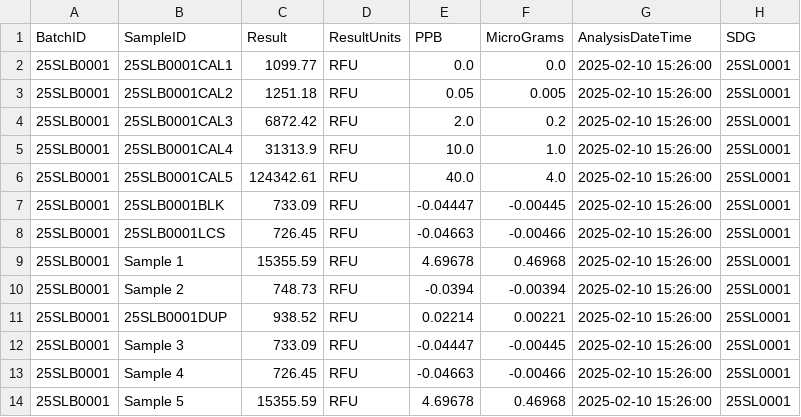
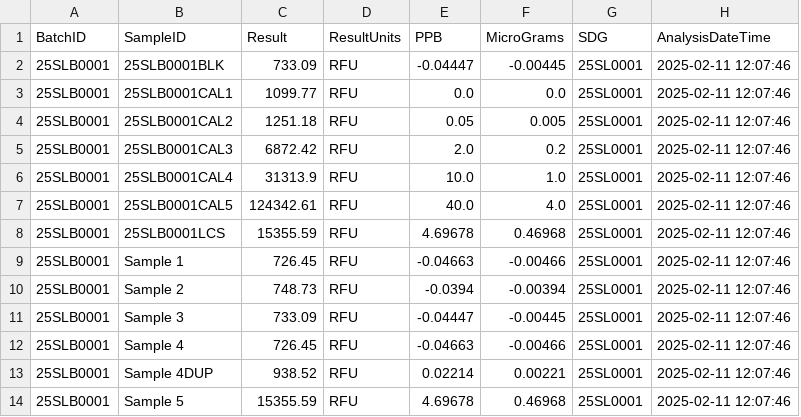
Before and after one commit to GordonKP/LIMS, a CSV file: Data/Processed Data/Fluorescence/25SLB0001.csv, drawn as a sheet; removed rows and columns are numbered as before the commit, all else as after; the diff names each change by its address in the sheet, - before the commit and + after, or states it on an @@ line.

```diff
--- a/Data/Processed Data/Fluorescence/25SLB0001.csv
+++ b/Data/Processed Data/Fluorescence/25SLB0001.csv
-column G (AnalysisDateTime), rows 2-6: all 2025-02-10 15:26:00; rows 8-10: all 2025-02-10 15:26:00; rows 12-14: all 2025-02-10 15:26:00
+column H (AnalysisDateTime), rows 3-12: all 2025-02-11 12:07:46; row 14: 2025-02-11 12:07:46
@@ row 7 moved to row 2: 25SLB0001 @@
-C8 (Result): 726.45
+C8 (Result): 15355.59
-E8 (PPB): -0.04663
+E8 (PPB): 4.69678
-F8 (MicroGrams): -0.00466
+F8 (MicroGrams): 0.46968
-C9 (Result): 15355.59
+C9 (Result): 726.45
-E9 (PPB): 4.69678
+E9 (PPB): -0.04663
-F9 (MicroGrams): 0.46968
+F9 (MicroGrams): -0.00466
-row 11: 25SLB0001 | 25SLB0001DUP | 938.52 | RFU | 0.02214 | 0.00221 | 2025-02-10 15:26:00 | 25SL0001
+row 13: 25SLB0001 | Sample 4DUP | 938.52 | RFU | 0.02214 | 0.00221 | 25SL0001 | 2025-02-11 12:07:46
```
Also changed, not shown: PDR.csv, 7 other files.
